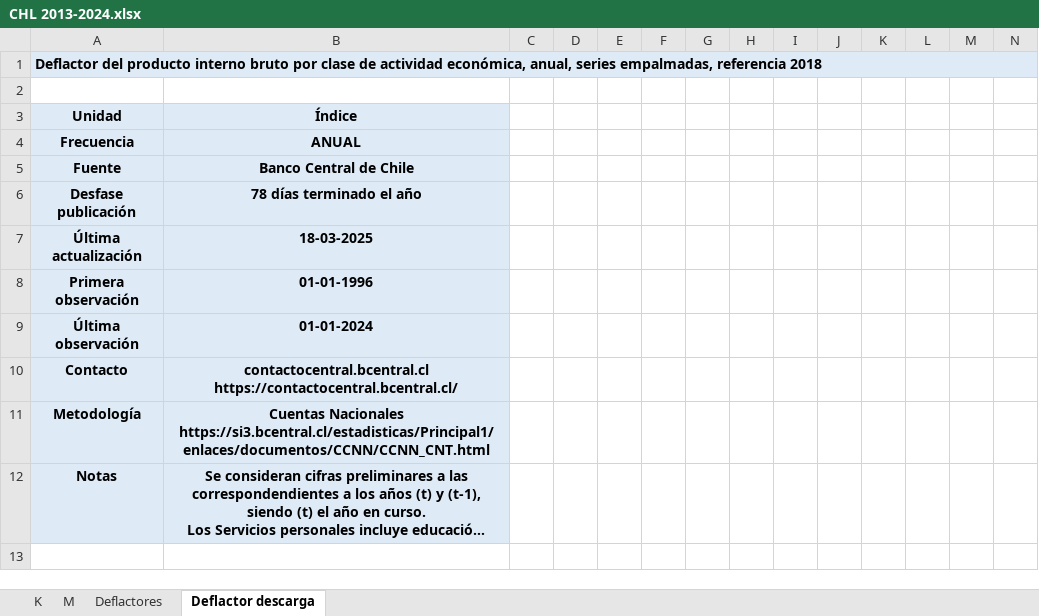
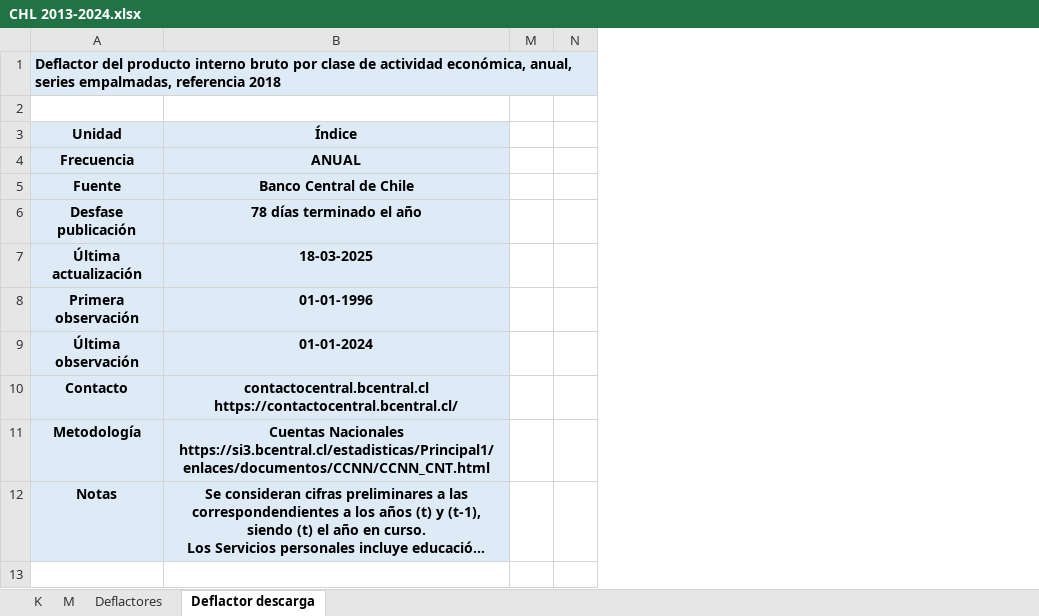
Before and after one commit to daymler83/prod, an Excel workbook: Datos/deflactores/CHL 2013-2024.xlsx, sheet Deflactor descarga, drawn as a sheet; only a part is shown; long unchanged cells end in …; values as stored, in another font and other column widths than the file's, no borders; the diff names each change by its address in the sheet, - before the commit and + after, or states it on an @@ line.

```diff
--- a/Datos/deflactores/CHL 2013-2024.xlsx (sheet Deflactor descarga)
+++ b/Datos/deflactores/CHL 2013-2024.xlsx (sheet Deflactor descarga)
@@ column C hidden, empty @@
@@ column D hidden, empty @@
@@ column E hidden, empty @@
@@ column F hidden, empty @@
@@ column G hidden, empty @@
@@ column H hidden, empty @@
@@ column I hidden, empty @@
@@ column J hidden, empty @@
@@ column K hidden, empty @@
@@ column L hidden, empty @@
```
Also changed, not shown: 30 other files.
